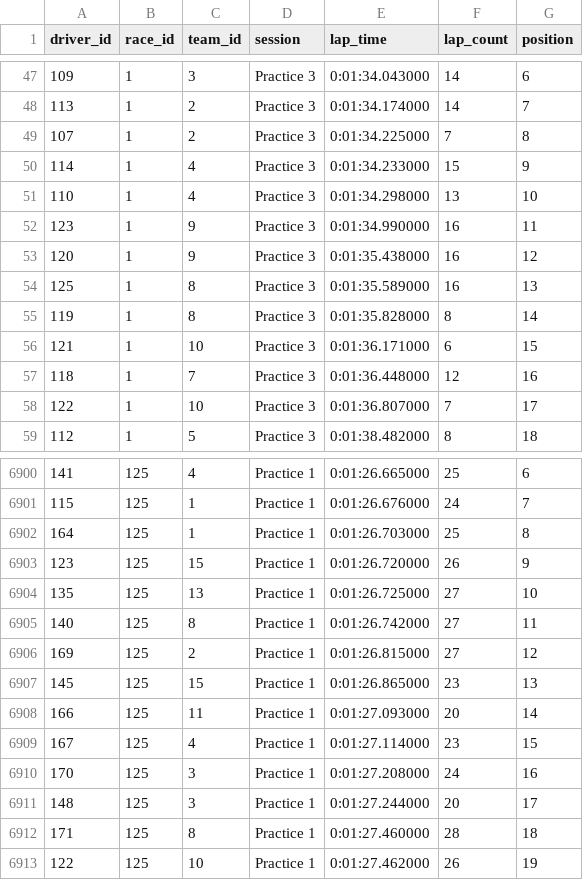
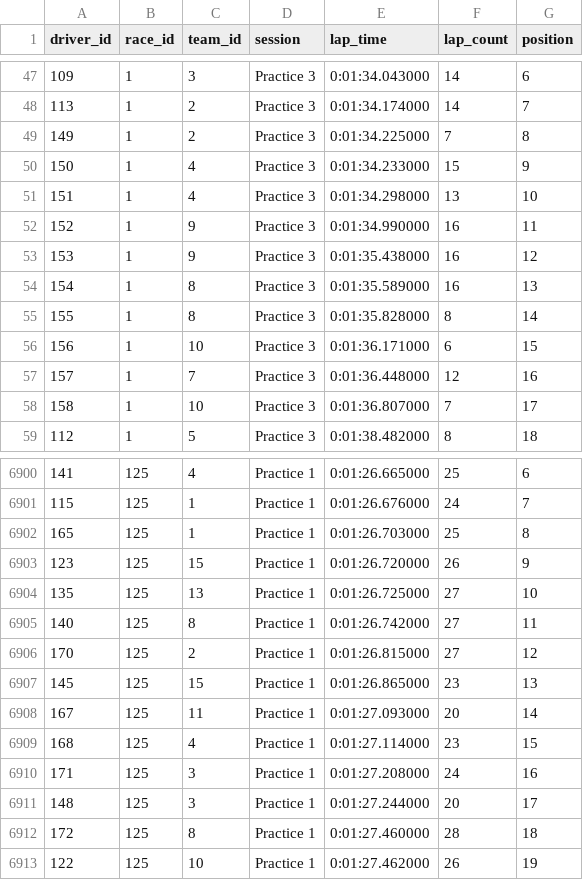
Before and after one commit to JackRWilson/Formula-1-Predictions-Project, a CSV file: data/raw/practice_data_raw.csv, drawn as a sheet; only a part is shown, gaps mark what is left out; the diff covers the shown part only.

Commit message:
Update practice_data_raw.csv

```diff
--- a/data/raw/practice_data_raw.csv
+++ b/data/raw/practice_data_raw.csv
@@ -48,12 +48,12 @@ driver_id,race_id,team_id,session,lap_time,lap_count,position
 113,1,2,Practice 3,0:01:34.174000,14,7
-107,1,2,Practice 3,0:01:34.225000,7,8
-114,1,4,Practice 3,0:01:34.233000,15,9
-110,1,4,Practice 3,0:01:34.298000,13,10
-123,1,9,Practice 3,0:01:34.990000,16,11
-120,1,9,Practice 3,0:01:35.438000,16,12
-125,1,8,Practice 3,0:01:35.589000,16,13
-119,1,8,Practice 3,0:01:35.828000,8,14
-121,1,10,Practice 3,0:01:36.171000,6,15
-118,1,7,Practice 3,0:01:36.448000,12,16
-122,1,10,Practice 3,0:01:36.807000,7,17
+149,1,2,Practice 3,0:01:34.225000,7,8
+150,1,4,Practice 3,0:01:34.233000,15,9
+151,1,4,Practice 3,0:01:34.298000,13,10
+152,1,9,Practice 3,0:01:34.990000,16,11
+153,1,9,Practice 3,0:01:35.438000,16,12
+154,1,8,Practice 3,0:01:35.589000,16,13
+155,1,8,Practice 3,0:01:35.828000,8,14
+156,1,10,Practice 3,0:01:36.171000,6,15
+157,1,7,Practice 3,0:01:36.448000,12,16
+158,1,10,Practice 3,0:01:36.807000,7,17
 112,1,5,Practice 3,0:01:38.482000,8,18
@@ -6901,3 +6901,3 @@ driver_id,race_id,team_id,session,lap_time,lap_count,position
 115,125,1,Practice 1,0:01:26.676000,24,7
-164,125,1,Practice 1,0:01:26.703000,25,8
+165,125,1,Practice 1,0:01:26.703000,25,8
 123,125,15,Practice 1,0:01:26.720000,26,9
@@ -6905,9 +6905,9 @@ driver_id,race_id,team_id,session,lap_time,lap_count,position
 140,125,8,Practice 1,0:01:26.742000,27,11
-169,125,2,Practice 1,0:01:26.815000,27,12
+170,125,2,Practice 1,0:01:26.815000,27,12
 145,125,15,Practice 1,0:01:26.865000,23,13
-166,125,11,Practice 1,0:01:27.093000,20,14
-167,125,4,Practice 1,0:01:27.114000,23,15
-170,125,3,Practice 1,0:01:27.208000,24,16
+167,125,11,Practice 1,0:01:27.093000,20,14
+168,125,4,Practice 1,0:01:27.114000,23,15
+171,125,3,Practice 1,0:01:27.208000,24,16
 148,125,3,Practice 1,0:01:27.244000,20,17
-171,125,8,Practice 1,0:01:27.460000,28,18
+172,125,8,Practice 1,0:01:27.460000,28,18
 122,125,10,Practice 1,0:01:27.462000,26,19
```
Also changed, not shown: 50 edited cells elsewhere in this file.
